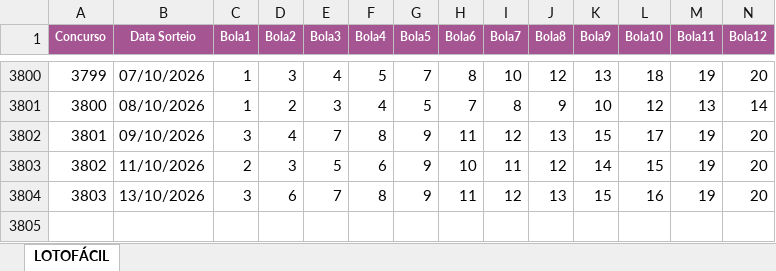
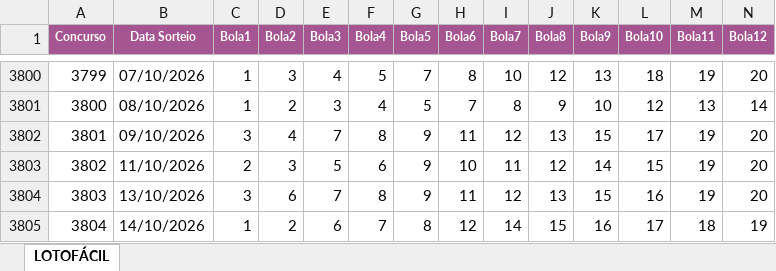
Before and after one commit to AlvaroSantosWorks/GeraLotoPremium, an Excel workbook: Lotofacil.xlsx, sheet LOTOFÁCIL, drawn as a sheet; only a part is shown, gaps mark what is left out; values as stored, in another font and other column widths than the file's, no borders; rows hold the shown columns only; the diff names each change by its address in the sheet, - before the commit and + after, or states it on an @@ line.

```diff
--- a/Lotofacil.xlsx (sheet LOTOFÁCIL)
+++ b/Lotofacil.xlsx (sheet LOTOFÁCIL)
+row 3805: 3804 | 14/10/2026 | 1 | 2 | 6 | 7 | 8 | 12 | 14 | 15 | 16 | 17 | 18 | 19
```
Also changed, not shown: Mega-Sena.xlsx.
